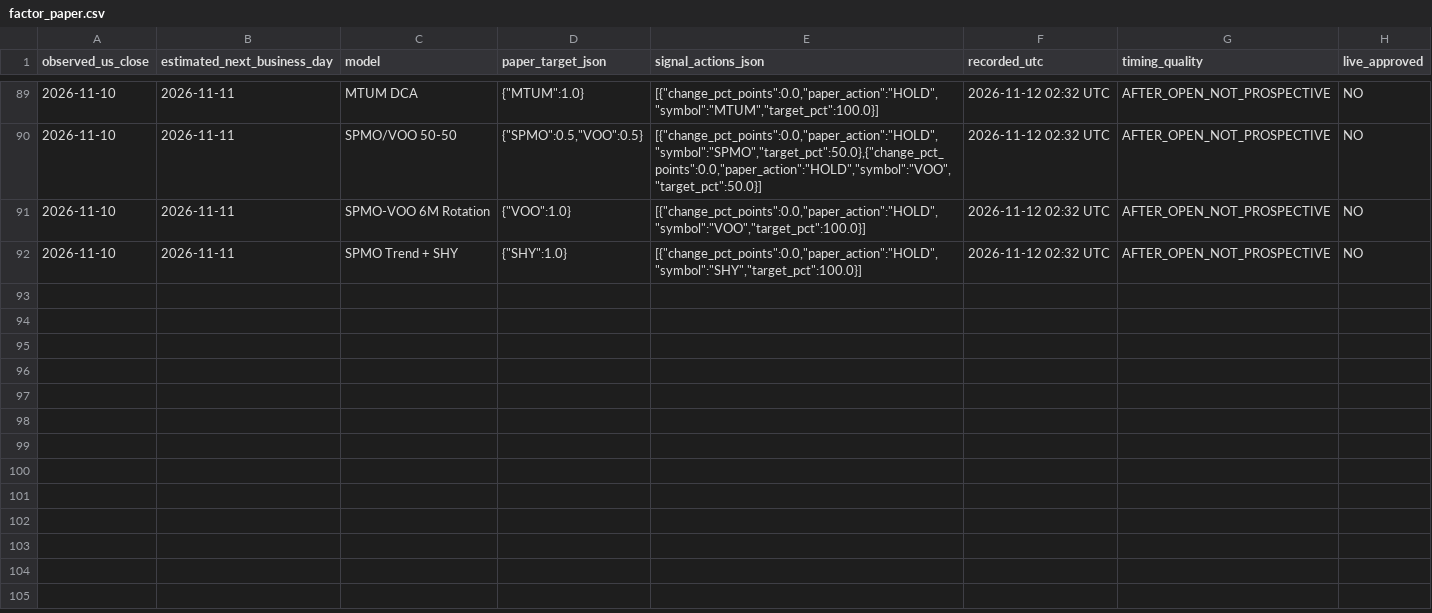
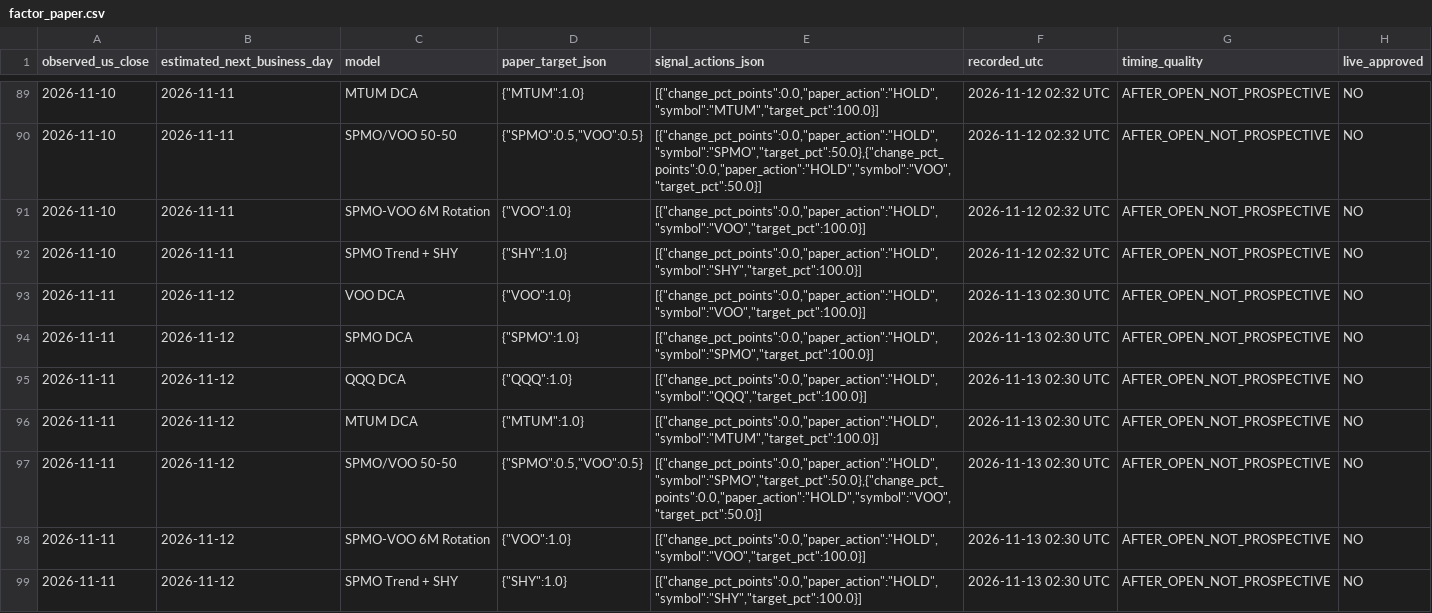
Before and after one commit to aaronleeweien/signaldesk-research, a CSV file: research/factor_paper.csv, drawn as a sheet; only a part is shown, gaps mark what is left out; the diff names each change by its address in the sheet, - before the commit and + after, or states it on an @@ line.

```diff
--- a/research/factor_paper.csv
+++ b/research/factor_paper.csv
+row 93: 2026-11-11 | 2026-11-12 | VOO DCA | {"VOO":1.0} | [{"change_pct_points":0.0,"paper_action":"HOLD","symbol":"VOO","target_pct":100.0}] | 2026-11-13 02:30 UTC | AFTER_OPEN_NOT_PROSPECTIVE | NO
+row 94: 2026-11-11 | 2026-11-12 | SPMO DCA | {"SPMO":1.0} | [{"change_pct_points":0.0,"paper_action":"HOLD","symbol":"SPMO","target_pct":100.0}] | 2026-11-13 02:30 UTC | AFTER_OPEN_NOT_PROSPECTIVE | NO
+row 95: 2026-11-11 | 2026-11-12 | QQQ DCA | {"QQQ":1.0} | [{"change_pct_points":0.0,"paper_action":"HOLD","symbol":"QQQ","target_pct":100.0}] | 2026-11-13 02:30 UTC | AFTER_OPEN_NOT_PROSPECTIVE | NO
+row 96: 2026-11-11 | 2026-11-12 | MTUM DCA | {"MTUM":1.0} | [{"change_pct_points":0.0,"paper_action":"HOLD","symbol":"MTUM","target_pct":100.0}] | 2026-11-13 02:30 UTC | AFTER_OPEN_NOT_PROSPECTIVE | NO
+row 97: 2026-11-11 | 2026-11-12 | SPMO/VOO 50-50 | {"SPMO":0.5,"VOO":0.5} | [{"change_pct_points":0.0,"paper_action":"HOLD","symbol":"SPMO","target_pct":50.0},{"change_pct_points":0.0,"paper_action":"HOLD","symbol":"VOO","target_pct":50.0}] | 2026-11-13 02:30 UTC | AFTER_OPEN_NOT_PROSPECTIVE | NO
+row 98: 2026-11-11 | 2026-11-12 | SPMO-VOO 6M Rotation | {"VOO":1.0} | [{"change_pct_points":0.0,"paper_action":"HOLD","symbol":"VOO","target_pct":100.0}] | 2026-11-13 02:30 UTC | AFTER_OPEN_NOT_PROSPECTIVE | NO
+row 99: 2026-11-11 | 2026-11-12 | SPMO Trend + SHY | {"SHY":1.0} | [{"change_pct_points":0.0,"paper_action":"HOLD","symbol":"SHY","target_pct":100.0}] | 2026-11-13 02:30 UTC | AFTER_OPEN_NOT_PROSPECTIVE | NO
```
Also changed, not shown: research/paper_signals.csv, research/stocks_paper.csv, 28 other files.
